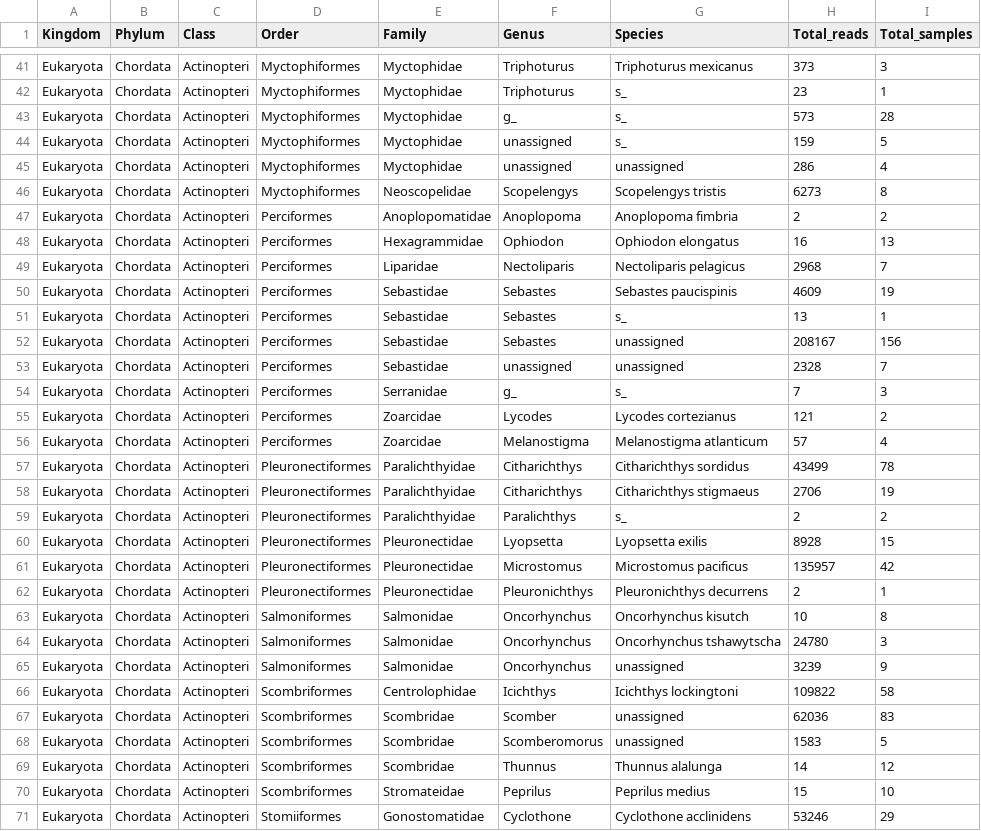
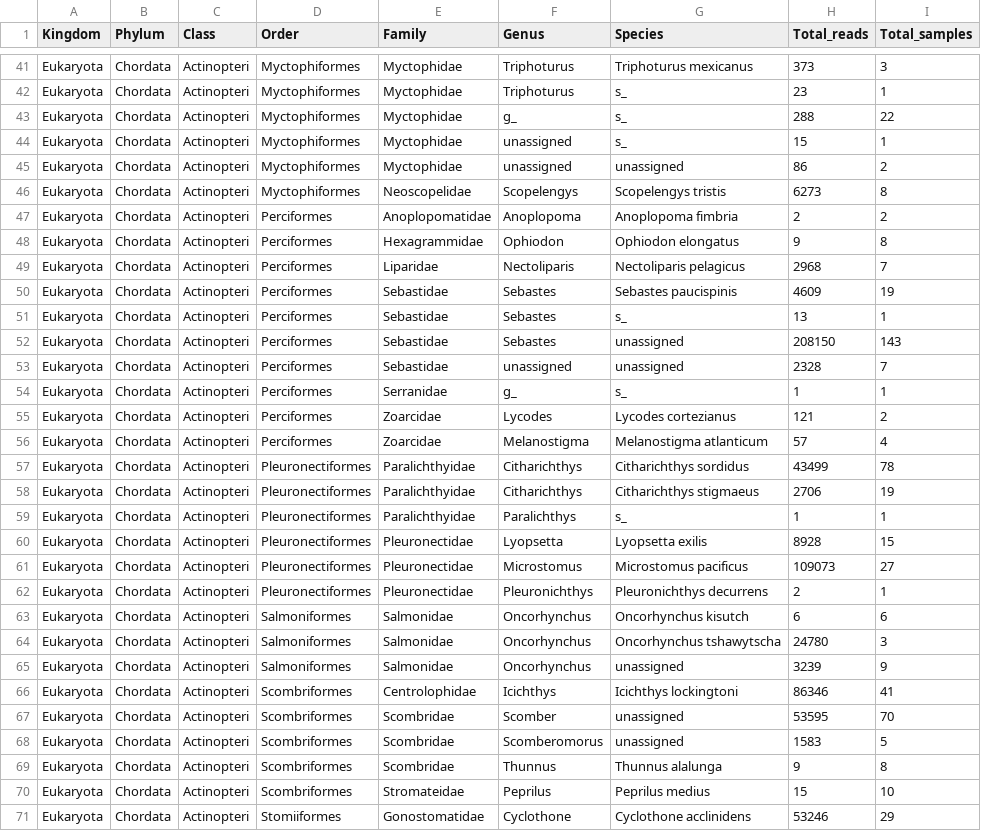
Before and after one commit to MBARI-BOG/SoundSequenceDVM, a CSV file: data/Deduplicated_Taxa_list.csv, drawn as a sheet; only a part is shown, gaps mark what is left out; the diff covers the shown part only.

```diff
--- a/data/Deduplicated_Taxa_list.csv
+++ b/data/Deduplicated_Taxa_list.csv
@@ -42,8 +42,8 @@ Eukaryota,Chordata,Actinopteri,Myctophiformes,Myctophidae,Triphoturus,Triphoturu
 Eukaryota,Chordata,Actinopteri,Myctophiformes,Myctophidae,Triphoturus,s_,23,1
-Eukaryota,Chordata,Actinopteri,Myctophiformes,Myctophidae,g_,s_,573,28
-Eukaryota,Chordata,Actinopteri,Myctophiformes,Myctophidae,unassigned,s_,159,5
-Eukaryota,Chordata,Actinopteri,Myctophiformes,Myctophidae,unassigned,unassigned,286,4
+Eukaryota,Chordata,Actinopteri,Myctophiformes,Myctophidae,g_,s_,288,22
+Eukaryota,Chordata,Actinopteri,Myctophiformes,Myctophidae,unassigned,s_,15,1
+Eukaryota,Chordata,Actinopteri,Myctophiformes,Myctophidae,unassigned,unassigned,86,2
 Eukaryota,Chordata,Actinopteri,Myctophiformes,Neoscopelidae,Scopelengys,Scopelengys tristis,6273,8
 Eukaryota,Chordata,Actinopteri,Perciformes,Anoplopomatidae,Anoplopoma,Anoplopoma fimbria,2,2
-Eukaryota,Chordata,Actinopteri,Perciformes,Hexagrammidae,Ophiodon,Ophiodon elongatus,16,13
+Eukaryota,Chordata,Actinopteri,Perciformes,Hexagrammidae,Ophiodon,Ophiodon elongatus,9,8
 Eukaryota,Chordata,Actinopteri,Perciformes,Liparidae,Nectoliparis,Nectoliparis pelagicus,2968,7
@@ -51,5 +51,5 @@ Eukaryota,Chordata,Actinopteri,Perciformes,Sebastidae,Sebastes,Sebastes paucispi
 Eukaryota,Chordata,Actinopteri,Perciformes,Sebastidae,Sebastes,s_,13,1
-Eukaryota,Chordata,Actinopteri,Perciformes,Sebastidae,Sebastes,unassigned,208167,156
+Eukaryota,Chordata,Actinopteri,Perciformes,Sebastidae,Sebastes,unassigned,208150,143
 Eukaryota,Chordata,Actinopteri,Perciformes,Sebastidae,unassigned,unassigned,2328,7
-Eukaryota,Chordata,Actinopteri,Perciformes,Serranidae,g_,s_,7,3
+Eukaryota,Chordata,Actinopteri,Perciformes,Serranidae,g_,s_,1,1
 Eukaryota,Chordata,Actinopteri,Perciformes,Zoarcidae,Lycodes,Lycodes cortezianus,121,2
@@ -58,13 +58,13 @@ Eukaryota,Chordata,Actinopteri,Pleuronectiformes,Paralichthyidae,Citharichthys,C
 Eukaryota,Chordata,Actinopteri,Pleuronectiformes,Paralichthyidae,Citharichthys,Citharichthys stigmaeus,2706,19
-Eukaryota,Chordata,Actinopteri,Pleuronectiformes,Paralichthyidae,Paralichthys,s_,2,2
+Eukaryota,Chordata,Actinopteri,Pleuronectiformes,Paralichthyidae,Paralichthys,s_,1,1
 Eukaryota,Chordata,Actinopteri,Pleuronectiformes,Pleuronectidae,Lyopsetta,Lyopsetta exilis,8928,15
-Eukaryota,Chordata,Actinopteri,Pleuronectiformes,Pleuronectidae,Microstomus,Microstomus pacificus,135957,42
+Eukaryota,Chordata,Actinopteri,Pleuronectiformes,Pleuronectidae,Microstomus,Microstomus pacificus,109073,27
 Eukaryota,Chordata,Actinopteri,Pleuronectiformes,Pleuronectidae,Pleuronichthys,Pleuronichthys decurrens,2,1
-Eukaryota,Chordata,Actinopteri,Salmoniformes,Salmonidae,Oncorhynchus,Oncorhynchus kisutch,10,8
+Eukaryota,Chordata,Actinopteri,Salmoniformes,Salmonidae,Oncorhynchus,Oncorhynchus kisutch,6,6
 Eukaryota,Chordata,Actinopteri,Salmoniformes,Salmonidae,Oncorhynchus,Oncorhynchus tshawytscha,24780,3
 Eukaryota,Chordata,Actinopteri,Salmoniformes,Salmonidae,Oncorhynchus,unassigned,3239,9
-Eukaryota,Chordata,Actinopteri,Scombriformes,Centrolophidae,Icichthys,Icichthys lockingtoni,109822,58
-Eukaryota,Chordata,Actinopteri,Scombriformes,Scombridae,Scomber,unassigned,62036,83
+Eukaryota,Chordata,Actinopteri,Scombriformes,Centrolophidae,Icichthys,Icichthys lockingtoni,86346,41
+Eukaryota,Chordata,Actinopteri,Scombriformes,Scombridae,Scomber,unassigned,53595,70
 Eukaryota,Chordata,Actinopteri,Scombriformes,Scombridae,Scomberomorus,unassigned,1583,5
-Eukaryota,Chordata,Actinopteri,Scombriformes,Scombridae,Thunnus,Thunnus alalunga,14,12
+Eukaryota,Chordata,Actinopteri,Scombriformes,Scombridae,Thunnus,Thunnus alalunga,9,8
 Eukaryota,Chordata,Actinopteri,Scombriformes,Stromateidae,Peprilus,Peprilus medius,15,10
```
Also changed, not shown: 44 edited cells elsewhere in this file, 19 other files.
